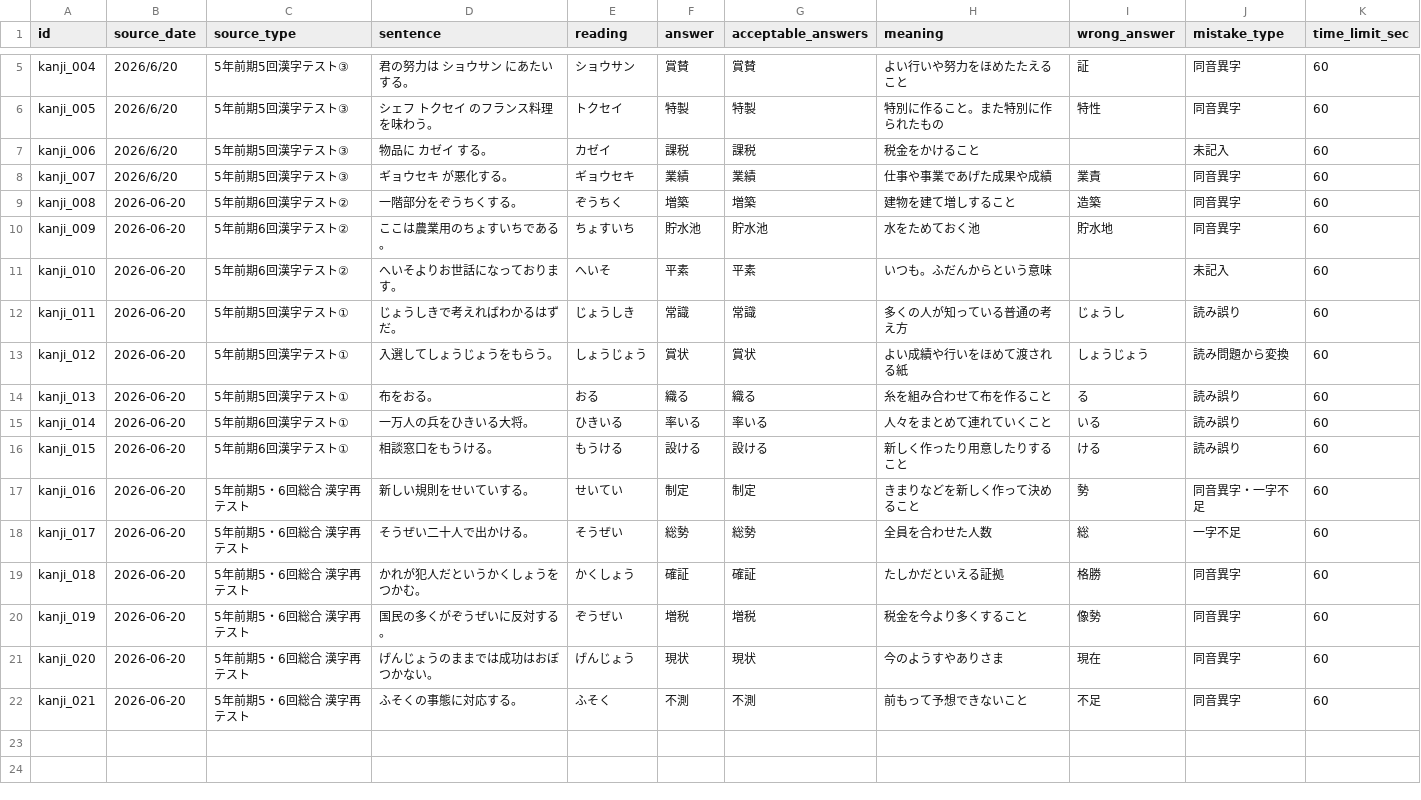
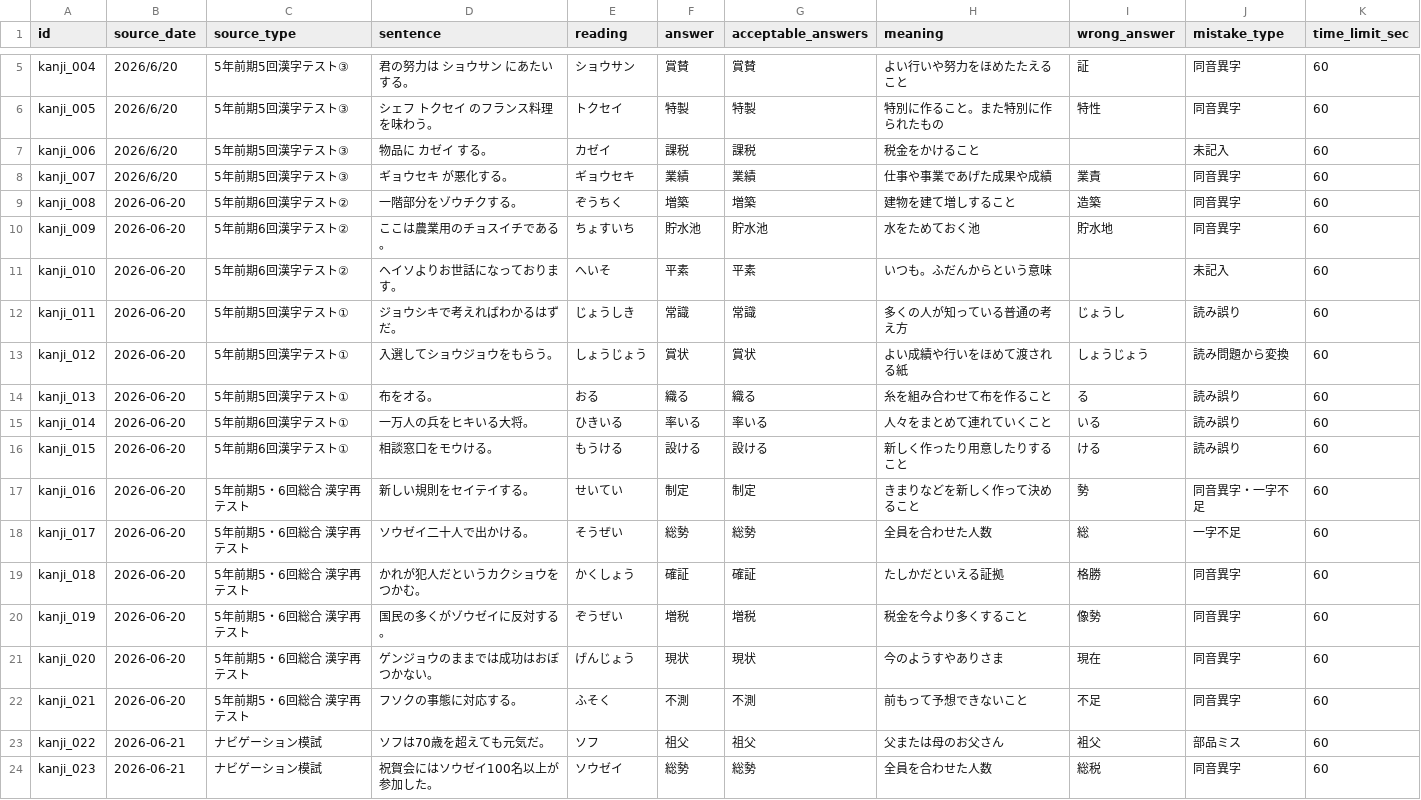
Before and after one commit to ur2cuter2/ur2cute, a CSV file: kanji-de-go/kanji-mistakes.csv, drawn as a sheet; only a part is shown, gaps mark what is left out.

Commit message:
Update kanji-mistakes.csv

```diff
--- a/kanji-de-go/kanji-mistakes.csv
+++ b/kanji-de-go/kanji-mistakes.csv
@@ -8,15 +8,17 @@ kanji_006,2026/6/20,5年前期5回漢字テスト③,物品に カゼイ する
 kanji_007,2026/6/20,5年前期5回漢字テスト③,ギョウセキ が悪化する。,ギョウセキ,業績,業績,仕事や事業であげた成果や成績,業責,同音異字,60
-kanji_008,2026-06-20,5年前期6回漢字テスト②,一階部分をぞうちくする。,ぞうちく,増築,増築,建物を建て増しすること,造築,同音異字,60
-kanji_009,2026-06-20,5年前期6回漢字テスト②,ここは農業用のちょすいちである。,ちょすいち,貯水池,貯水池,水をためておく池,貯水地,同音異字,60
-kanji_010,2026-06-20,5年前期6回漢字テスト②,へいそよりお世話になっております。,へいそ,平素,平素,いつも。ふだんからという意味,,未記入,60
-kanji_011,2026-06-20,5年前期5回漢字テスト①,じょうしきで考えればわかるはずだ。,じょうしき,常識,常識,多くの人が知っている普通の考え方,じょうし,読み誤り,60
-kanji_012,2026-06-20,5年前期5回漢字テスト①,入選してしょうじょうをもらう。,しょうじょう,賞状,賞状,よい成績や行いをほめて渡される紙,しょうじょう,読み問題から変換,60
-kanji_013,2026-06-20,5年前期5回漢字テスト①,布をおる。,おる,織る,織る,糸を組み合わせて布を作ること,る,読み誤り,60
-kanji_014,2026-06-20,5年前期6回漢字テスト①,一万人の兵をひきいる大将。,ひきいる,率いる,率いる,人々をまとめて連れていくこと,いる,読み誤り,60
-kanji_015,2026-06-20,5年前期6回漢字テスト①,相談窓口をもうける。,もうける,設ける,設ける,新しく作ったり用意したりすること,ける,読み誤り,60
-kanji_016,2026-06-20,5年前期5・6回総合 漢字再テスト,新しい規則をせいていする。,せいてい,制定,制定,きまりなどを新しく作って決めること,勢,同音異字・一字不足,60
-kanji_017,2026-06-20,5年前期5・6回総合 漢字再テスト,そうぜい二十人で出かける。,そうぜい,総勢,総勢,全員を合わせた人数,総,一字不足,60
-kanji_018,2026-06-20,5年前期5・6回総合 漢字再テスト,かれが犯人だというかくしょうをつかむ。,かくしょう,確証,確証,たしかだといえる証拠,格勝,同音異字,60
-kanji_019,2026-06-20,5年前期5・6回総合 漢字再テスト,国民の多くがぞうぜいに反対する。,ぞうぜい,増税,増税,税金を今より多くすること,像勢,同音異字,60
-kanji_020,2026-06-20,5年前期5・6回総合 漢字再テスト,げんじょうのままでは成功はおぼつかない。,げんじょう,現状,現状,今のようすやありさま,現在,同音異字,60
-kanji_021,2026-06-20,5年前期5・6回総合 漢字再テスト,ふそくの事態に対応する。,ふそく,不測,不測,前もって予想できないこと,不足,同音異字,60
+kanji_008,2026-06-20,5年前期6回漢字テスト②,一階部分をゾウチクする。,ぞうちく,増築,増築,建物を建て増しすること,造築,同音異字,60
+kanji_009,2026-06-20,5年前期6回漢字テスト②,ここは農業用のチョスイチである。,ちょすいち,貯水池,貯水池,水をためておく池,貯水地,同音異字,60
+kanji_010,2026-06-20,5年前期6回漢字テスト②,ヘイソよりお世話になっております。,へいそ,平素,平素,いつも。ふだんからという意味,,未記入,60
+kanji_011,2026-06-20,5年前期5回漢字テスト①,ジョウシキで考えればわかるはずだ。,じょうしき,常識,常識,多くの人が知っている普通の考え方,じょうし,読み誤り,60
+kanji_012,2026-06-20,5年前期5回漢字テスト①,入選してショウジョウをもらう。,しょうじょう,賞状,賞状,よい成績や行いをほめて渡される紙,しょうじょう,読み問題から変換,60
+kanji_013,2026-06-20,5年前期5回漢字テスト①,布をオる。,おる,織る,織る,糸を組み合わせて布を作ること,る,読み誤り,60
+kanji_014,2026-06-20,5年前期6回漢字テスト①,一万人の兵をヒキいる大将。,ひきいる,率いる,率いる,人々をまとめて連れていくこと,いる,読み誤り,60
+kanji_015,2026-06-20,5年前期6回漢字テスト①,相談窓口をモウける。,もうける,設ける,設ける,新しく作ったり用意したりすること,ける,読み誤り,60
+kanji_016,2026-06-20,5年前期5・6回総合 漢字再テスト,新しい規則をセイテイする。,せいてい,制定,制定,きまりなどを新しく作って決めること,勢,同音異字・一字不足,60
+kanji_017,2026-06-20,5年前期5・6回総合 漢字再テスト,ソウゼイ二十人で出かける。,そうぜい,総勢,総勢,全員を合わせた人数,総,一字不足,60
+kanji_018,2026-06-20,5年前期5・6回総合 漢字再テスト,かれが犯人だというカクショウをつかむ。,かくしょう,確証,確証,たしかだといえる証拠,格勝,同音異字,60
+kanji_019,2026-06-20,5年前期5・6回総合 漢字再テスト,国民の多くがゾウゼイに反対する。,ぞうぜい,増税,増税,税金を今より多くすること,像勢,同音異字,60
+kanji_020,2026-06-20,5年前期5・6回総合 漢字再テスト,ゲンジョウのままでは成功はおぼつかない。,げんじょう,現状,現状,今のようすやありさま,現在,同音異字,60
+kanji_021,2026-06-20,5年前期5・6回総合 漢字再テスト,フソクの事態に対応する。,ふそく,不測,不測,前もって予想できないこと,不足,同音異字,60
+kanji_022,2026-06-21,ナビゲーション模試,ソフは70歳を超えても元気だ。,ソフ,祖父,祖父,父または母のお父さん,袓父,部品ミス,60
+kanji_023,2026-06-21,ナビゲーション模試,祝賀会にはソウゼイ100名以上が参加した。,ソウゼイ,総勢,総勢,全員を合わせた人数,総税,同音異字,60
```
